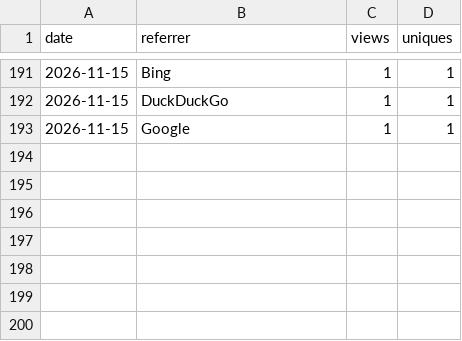
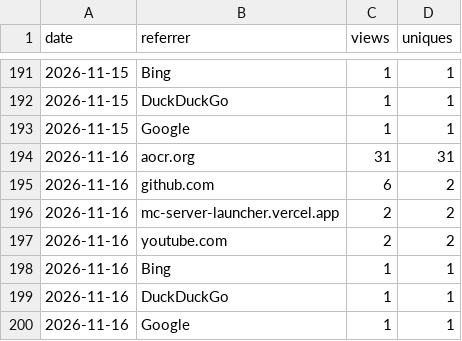
Before and after one commit to JuanP-G/MC-ServerLauncher, a CSV file: referrers.csv, drawn as a sheet; only a part is shown, gaps mark what is left out; the diff names each change by its address in the sheet, - before the commit and + after, or states it on an @@ line.

```diff
--- a/referrers.csv
+++ b/referrers.csv
+row 194: 2026-11-16 | aocr.org | 31 | 31
+row 195: 2026-11-16 | github.com | 6 | 2
+row 196: 2026-11-16 | mc-server-launcher.vercel.app | 2 | 2
+row 197: 2026-11-16 | youtube.com | 2 | 2
+row 198: 2026-11-16 | Bing | 1 | 1
+row 199: 2026-11-16 | DuckDuckGo | 1 | 1
+row 200: 2026-11-16 | Google | 1 | 1
```
Also changed, not shown: paths.csv, repo.csv, 1 other file.
